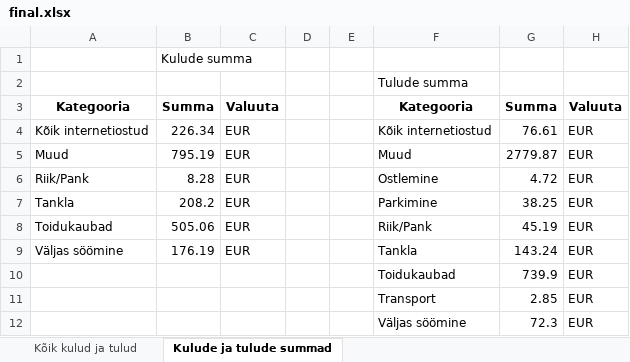
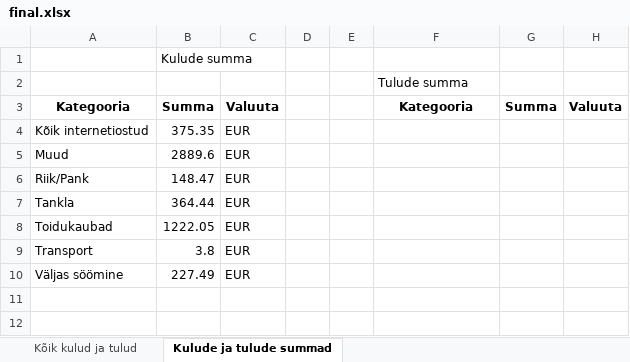
Before and after one commit to RainerTal/Proge-Projekt, an Excel workbook: final.xlsx, sheet Kulude ja tulude summad, drawn as a sheet; values as stored, in another font and other column widths than the file's, no borders; removed rows and columns are numbered as before the commit, all else as after; the diff names each change by its address in the sheet, - before the commit and + after, or states it on an @@ line.

```diff
--- a/final.xlsx (sheet Kulude ja tulude summad)
+++ b/final.xlsx (sheet Kulude ja tulude summad)
-B4: 226.34
+B4: 375.35
-F4: Kõik internetiostud
+F4: (empty)
-G4: 76.61
+G4: (empty)
-H4:H8: EUR
+H4:H8: (empty)
-B5: 795.19
+B5: 2889.6
-F5: Muud
+F5: (empty)
-G5: 2779.87
+G5: (empty)
-B6: 8.28
+B6: 148.47
-F6: Ostlemine
+F6: (empty)
-G6: 4.72
+G6: (empty)
-B7: 208.2
+B7: 364.44
-F7: Parkimine
+F7: (empty)
-G7: 38.25
+G7: (empty)
-B8: 505.06
+B8: 1222.05
-F8: Riik/Pank
+F8: (empty)
-G8: 45.19
+G8: (empty)
+row 9: Transport | 3.8 | EUR
-B10: 176.19
+B10: 227.49
-F10: Tankla
+F10: (empty)
-G10: 143.24
+G10: (empty)
-H10: EUR
+H10: (empty)
-row 10:  |  |  |  |  | Toidukaubad | 739.9 | EUR
-row 11:  |  |  |  |  | Transport | 2.85 | EUR
-row 12:  |  |  |  |  | Väljas söömine | 72.3 | EUR
```
Also changed, not shown: sheet Kõik kulud ja tulud, charts or pictures, 5 other files.
